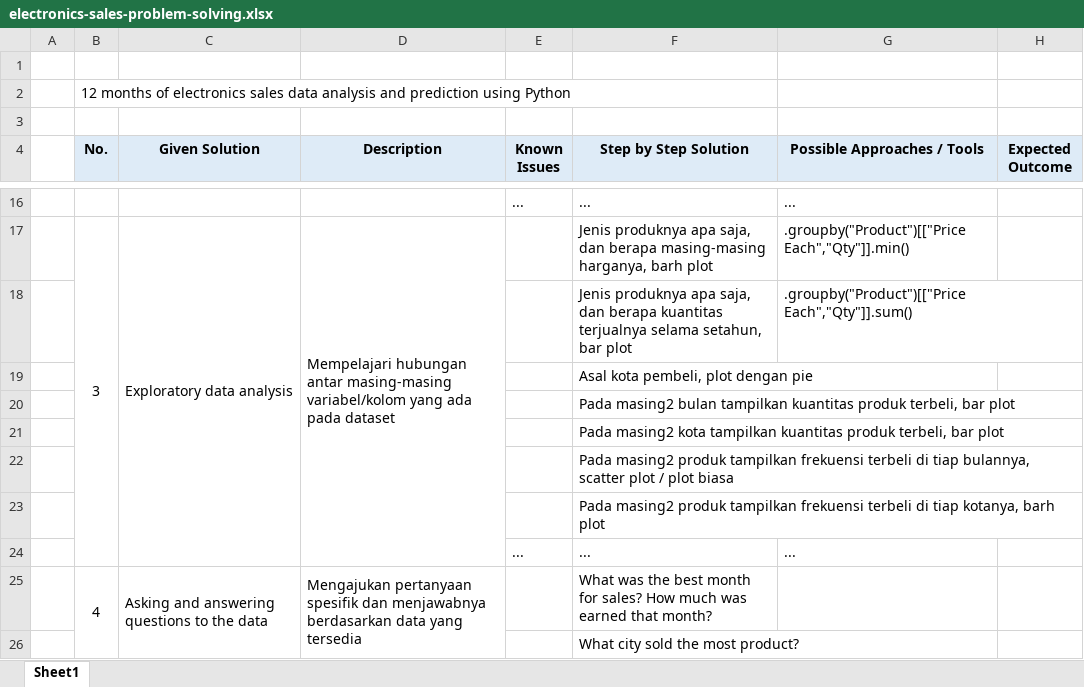
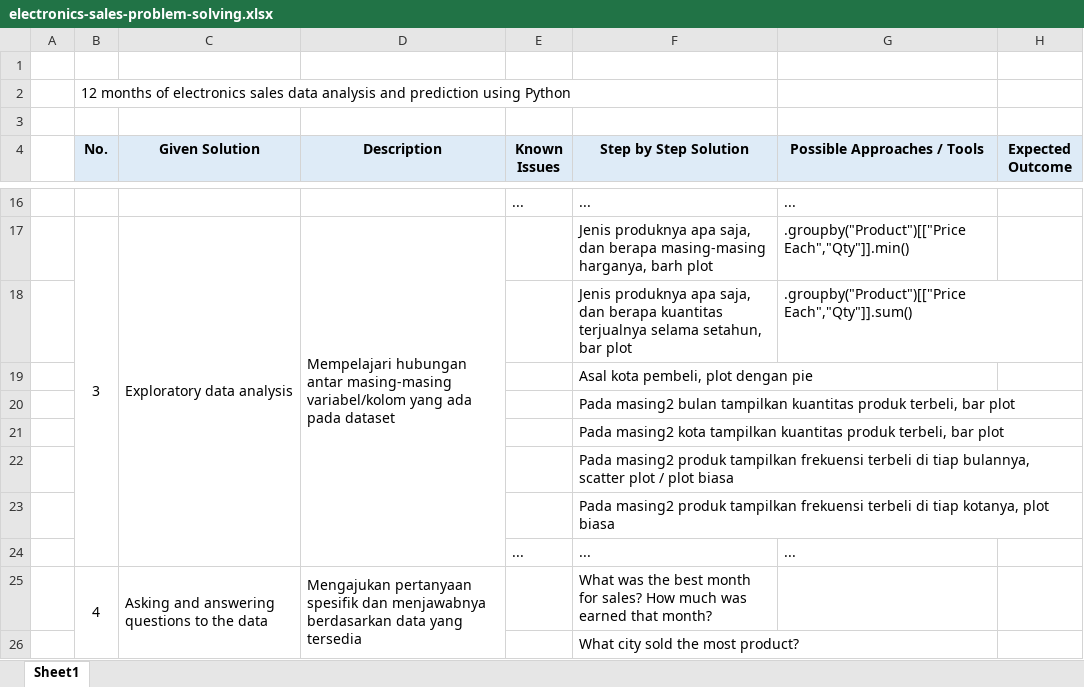
Before and after one commit to MuhammadYusron1/BigData-n-Analytics, an Excel workbook: electronics-store-sales-analysis/electronics-sales-problem-solving.xlsx, sheet Sheet1, drawn as a sheet; only a part is shown, gaps mark what is left out; values as stored, in another font and other column widths than the file's, no borders; the diff names each change by its address in the sheet, - before the commit and + after, or states it on an @@ line.

Commit message:
Step by step problem solving guide

```diff
--- a/electronics-store-sales-analysis/electronics-sales-problem-solving.xlsx (sheet Sheet1)
+++ b/electronics-store-sales-analysis/electronics-sales-problem-solving.xlsx (sheet Sheet1)
-F23 (Step by Step Solution): …tiap kotanya, barh plot
+F23 (Step by Step Solution): …tiap kotanya, plot biasa
```
